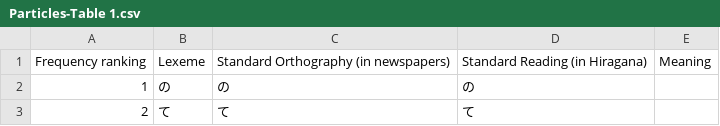
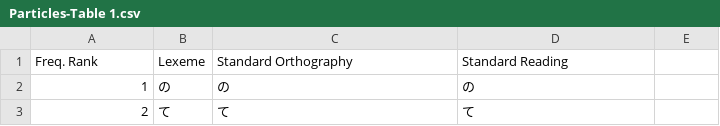
Before and after one commit to rexesian/n3, a CSV file: en_vocab_list/Particles-Table 1.csv, drawn as a sheet; only a part is shown; removed rows and columns are numbered as before the commit, all else as after; the diff names each change by its address in the sheet, - before the commit and + after, or states it on an @@ line.

```diff
--- a/en_vocab_list/Particles-Table 1.csv
+++ b/en_vocab_list/Particles-Table 1.csv
-row 1: Frequency ranking | Lexeme | Standard Orthography (in newspapers) | Standard Reading (in Hiragana) | Meaning
+row 1: Freq. Rank | Lexeme | Standard Orthography | Standard Reading
```
Also changed, not shown: en_vocab_list/Adjectival nouns-Table 1.csv, en_vocab_list/Adjectives (-i)-Table 1.csv, 12 other files.
